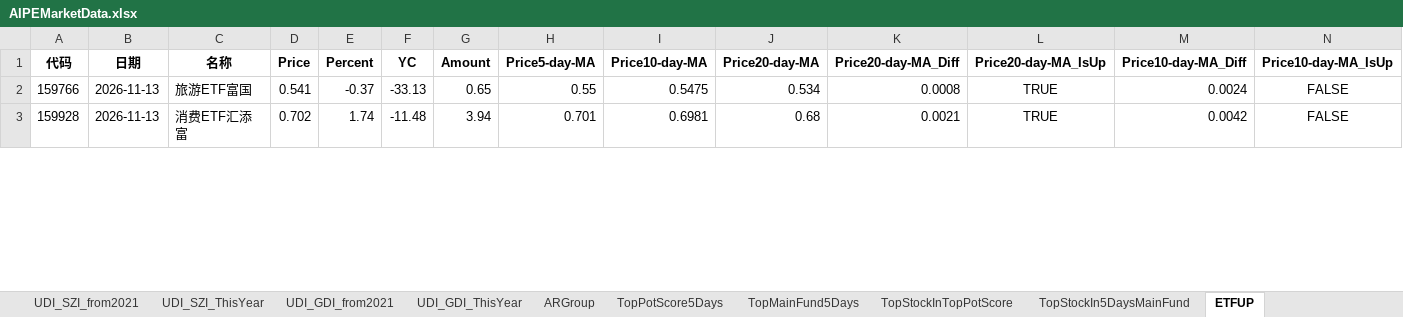
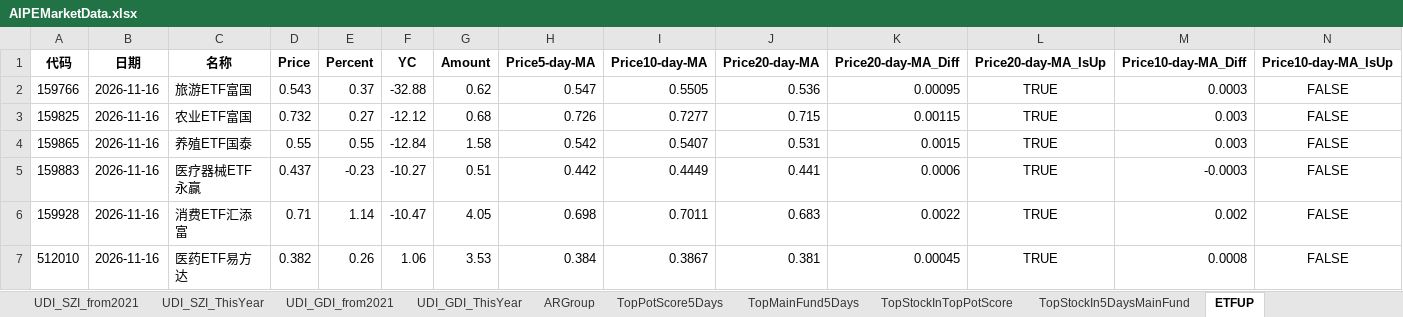
Before and after one commit to digital-era/AIPEMarketData, an Excel workbook: data/AIPEMarketData.xlsx, sheet ETFUP, drawn as a sheet; only a part is shown; values as stored, in another font and other column widths than the file's, no borders; addresses are those after the commit; the diff covers the shown part only; the diff names each change by its address in the sheet, - before the commit and + after, or states it on an @@ line.

```diff
--- a/data/AIPEMarketData.xlsx (sheet ETFUP)
+++ b/data/AIPEMarketData.xlsx (sheet ETFUP)
-B2 (日期): 2026-11-13
+B2 (日期): 2026-11-16
-D2 (Price): 0.541
+D2 (Price): 0.543
-E2 (Percent): -0.37
+E2 (Percent): 0.37
-F2 (YC): -33.13
+F2 (YC): -32.88
-G2 (Amount): 0.65
+G2 (Amount): 0.62
-H2 (Price5-day-MA): 0.55
+H2 (Price5-day-MA): 0.547
-I2 (Price10-day-MA): 0.5475
+I2 (Price10-day-MA): 0.5505
-J2 (Price20-day-MA): 0.534
+J2 (Price20-day-MA): 0.536
-K2 (Price20-day-MA_Diff): 0.0008
+K2 (Price20-day-MA_Diff): 0.00095
-M2 (Price10-day-MA_Diff): 0.0024
+M2 (Price10-day-MA_Diff): 0.0003
+row 3: 159825 | 2026-11-16 | 农业ETF富国 | 0.732 | 0.27 | -12.12 | 0.68 | 0.726 | 0.7277 | 0.715 | 0.00115 | TRUE | 0.003 | FALSE
+row 4: 159865 | 2026-11-16 | 养殖ETF国泰 | 0.55 | 0.55 | -12.84 | 1.58 | 0.542 | 0.5407 | 0.531 | 0.0015 | TRUE | 0.003 | FALSE
+row 5: 159883 | 2026-11-16 | 医疗器械ETF永赢 | 0.437 | -0.23 | -10.27 | 0.51 | 0.442 | 0.4449 | 0.441 | 0.0006 | TRUE | -0.0003 | FALSE
-B6 (日期): 2026-11-13
+B6 (日期): 2026-11-16
-D6 (Price): 0.702
+D6 (Price): 0.71
-E6 (Percent): 1.74
+E6 (Percent): 1.14
-F6 (YC): -11.48
+F6 (YC): -10.47
-G6 (Amount): 3.94
+G6 (Amount): 4.05
-H6 (Price5-day-MA): 0.701
+H6 (Price5-day-MA): 0.698
-I6 (Price10-day-MA): 0.6981
+I6 (Price10-day-MA): 0.7011
-J6 (Price20-day-MA): 0.68
+J6 (Price20-day-MA): 0.683
-K6 (Price20-day-MA_Diff): 0.0021
+K6 (Price20-day-MA_Diff): 0.0022
-M6 (Price10-day-MA_Diff): 0.0042
+M6 (Price10-day-MA_Diff): 0.002
+row 7: 512010 | 2026-11-16 | 医药ETF易方达 | 0.382 | 0.26 | 1.06 | 3.53 | 0.384 | 0.3867 | 0.381 | 0.00045 | TRUE | 0.0008 | FALSE
```
Also changed, not shown: 2 added rows, 6 removed rows and 796 edited cells elsewhere in this sheet, sheet PriceThisYearChange, sheet ShareThisYearChange, sheet PriceChangeFrom2021, sheet ShareChangeFrom2021, sheet DistributeHotIndustry, sheet TopStockInTopPotScore, 8 more sheets, 16 other files.
